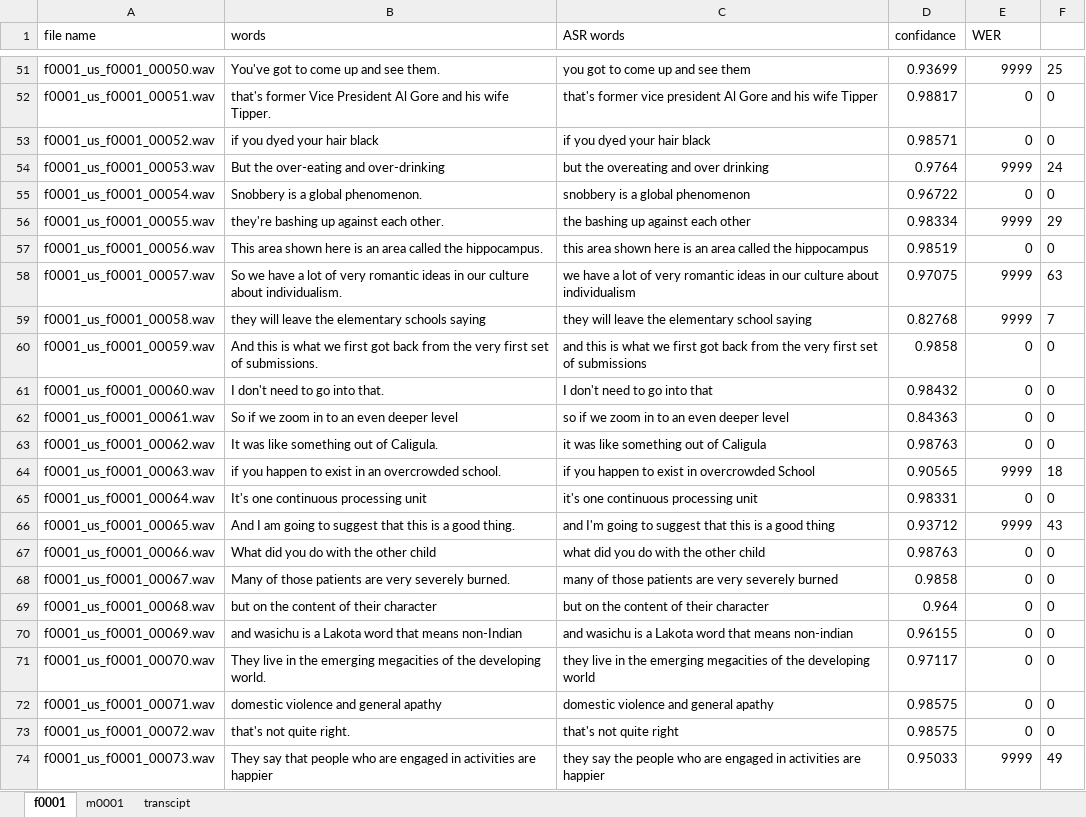
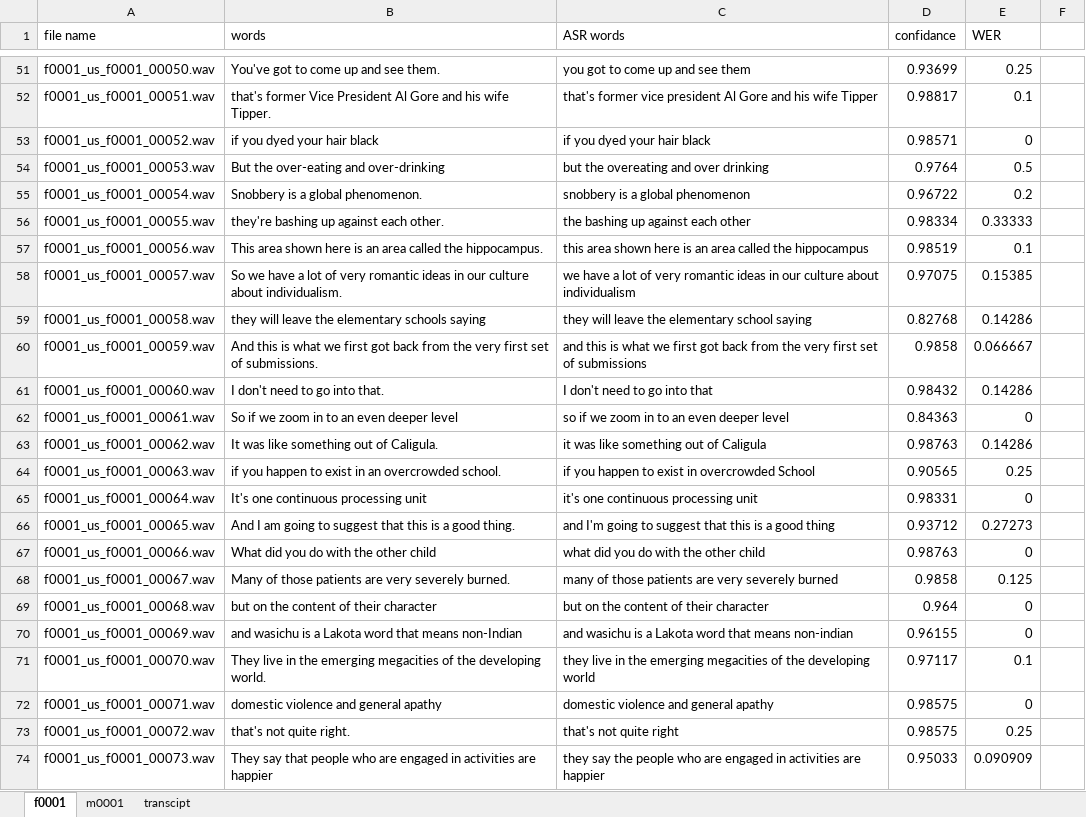
Before and after one commit to thejameswalsh/messofacapstone, an Excel workbook: matlab feature adding/0001results.xlsx, sheet f0001, drawn as a sheet; only a part is shown, gaps mark what is left out; values as stored, in another font and other column widths than the file's, no borders; the diff covers the shown part only; the diff names each change by its address in the sheet, - before the commit and + after, or states it on an @@ line.

```diff
--- a/matlab feature adding/0001results.xlsx (sheet f0001)
+++ b/matlab feature adding/0001results.xlsx (sheet f0001)
-E51 (WER): 9999
+E51 (WER): 0.25
-F51: 25
+F51: (empty)
-E52 (WER): 0
+E52 (WER): 0.1
-F52:F53: 0
+F52:F53: (empty)
-E54 (WER): 9999
+E54 (WER): 0.5
-F54: 24
+F54: (empty)
-E55 (WER): 0
+E55 (WER): 0.2
-F55: 0
+F55: (empty)
-E56 (WER): 9999
+E56 (WER): 0.33333
-F56: 29
+F56: (empty)
-E57 (WER): 0
+E57 (WER): 0.1
-F57: 0
+F57: (empty)
-E58 (WER): 9999
+E58 (WER): 0.15385
-F58: 63
+F58: (empty)
-E59 (WER): 9999
+E59 (WER): 0.14286
-F59: 7
+F59: (empty)
-E60 (WER): 0
+E60 (WER): 0.066667
-F60:F63: 0
+F60:F63: (empty)
-E61 (WER): 0
+E61 (WER): 0.14286
-E63 (WER): 0
+E63 (WER): 0.14286
-E64 (WER): 9999
+E64 (WER): 0.25
-F64: 18
+F64: (empty)
-F65: 0
+F65: (empty)
-E66 (WER): 9999
+E66 (WER): 0.27273
-F66: 43
+F66: (empty)
-F67:F73: 0
+F67:F73: (empty)
-E68 (WER): 0
+E68 (WER): 0.125
-E71 (WER): 0
+E71 (WER): 0.1
-E73 (WER): 0
+E73 (WER): 0.25
-E74 (WER): 9999
+E74 (WER): 0.090909
-F74: 49
+F74: (empty)
```
Also changed, not shown: 715 edited cells elsewhere in this sheet, formulas that keep their value, 1 other file.
